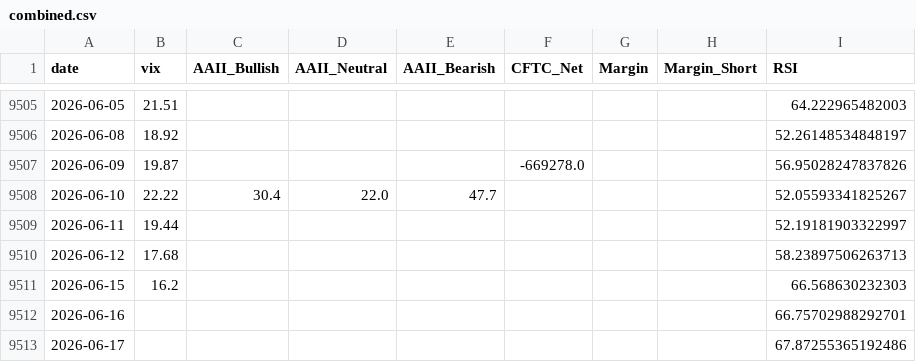
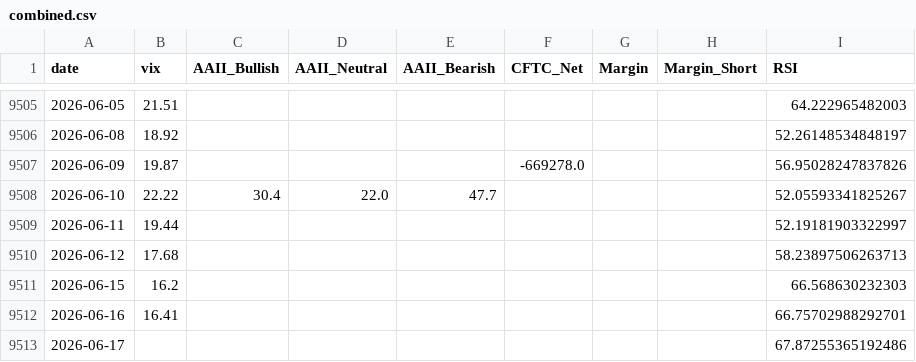
Before and after one commit to yasunogithub/market-reminder, a CSV file: data/combined.csv, drawn as a sheet; only a part is shown, gaps mark what is left out.

```diff
--- a/data/combined.csv
+++ b/data/combined.csv
@@ -9511,3 +9511,3 @@
 2026-06-15,16.2,,,,,,,66.568630232303
-2026-06-16,,,,,,,,66.75702988292701
+2026-06-16,16.41,,,,,,,66.75702988292701
 2026-06-17,,,,,,,,67.87255365192486
```
Also changed, not shown: data/vix.csv, 3 other files.
